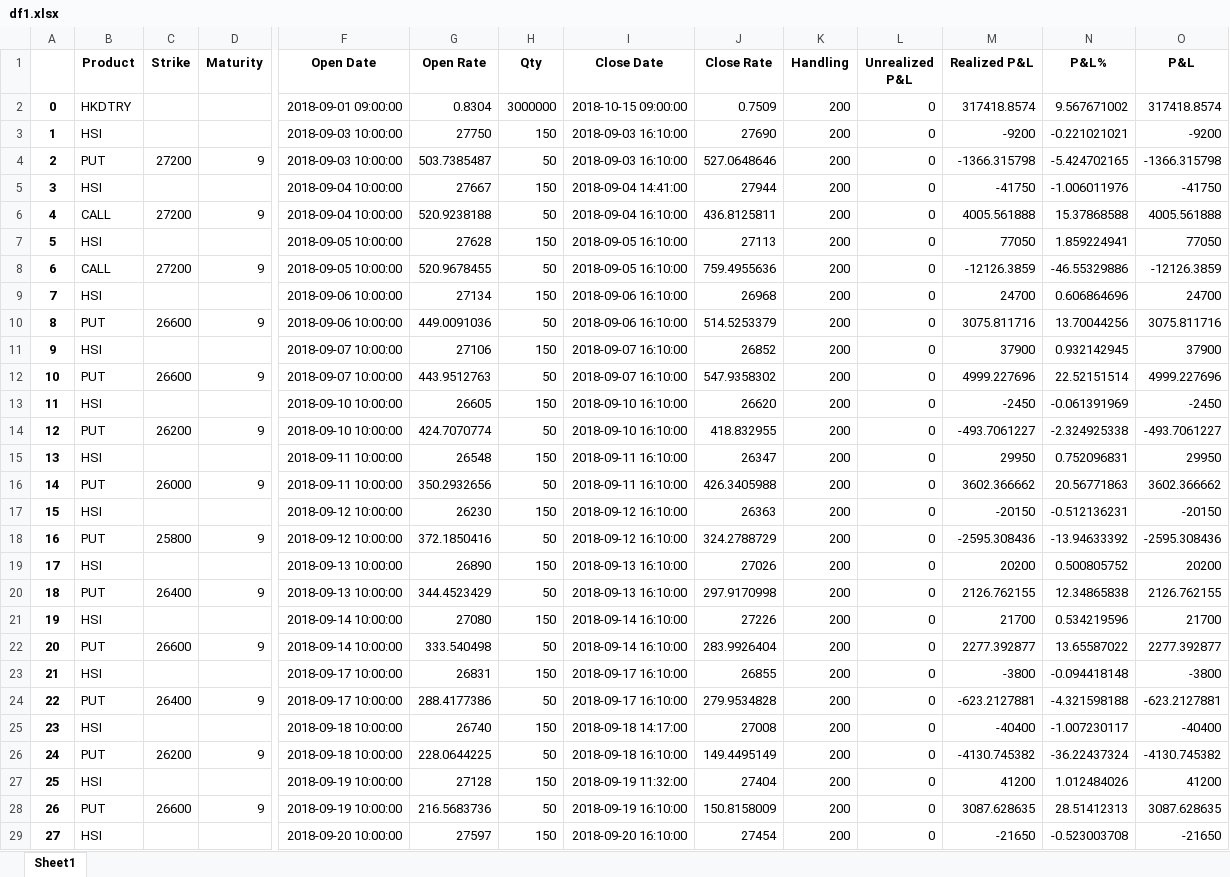
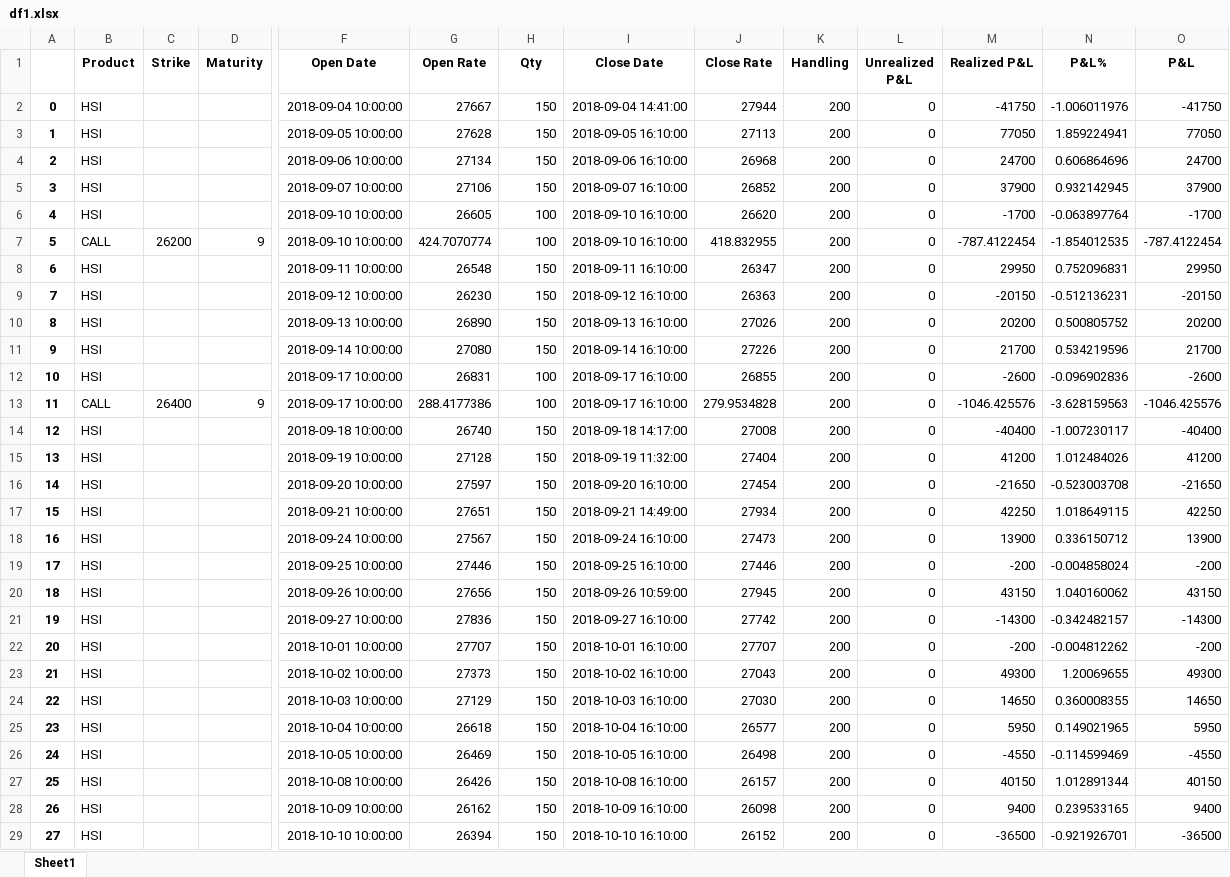
Before and after one commit to simonfongnt/crazy-trader, an Excel workbook: df1.xlsx, sheet Sheet1, drawn as a sheet; only a part is shown, gaps mark what is left out; the shorter side is filled out with more unchanged rows; values as stored, in another font and other column widths than the file's, no borders; removed rows and columns are numbered as before the commit, all else as after; rows hold the shown columns only; the diff covers the shown part only; the diff names each change by its address in the sheet, - before the commit and + after, or states it on an @@ line.

```diff
--- a/df1.xlsx (sheet Sheet1)
+++ b/df1.xlsx (sheet Sheet1)
-row 2: 0 | HKDTRY |  |  | 2018-09-01 09:00:00 | 0.8304 | 3000000 | 2018-10-15 09:00:00 | 0.7509 | 200 | 0 | 317418.8574 | 9.567671002 | 317418.8574
-row 3: 1 | HSI |  |  | 2018-09-03 10:00:00 | 27750 | 150 | 2018-09-03 16:10:00 | 27690 | 200 | 0 | -9200 | -0.221021021 | -9200
-row 4: 2 | PUT | 27200 | 9 | 2018-09-03 10:00:00 | 503.7385487 | 50 | 2018-09-03 16:10:00 | 527.0648646 | 200 | 0 | -1366.315798 | -5.424702165 | -1366.315798
@@ column A renumbered between rows 2 and 69 @@
-row 6: 4 | CALL | 27200 | 9 | 2018-09-04 10:00:00 | 520.9238188 | 50 | 2018-09-04 16:10:00 | 436.8125811 | 200 | 0 | 4005.561888 | 15.37868588 | 4005.561888
-row 8: 6 | CALL | 27200 | 9 | 2018-09-05 10:00:00 | 520.9678455 | 50 | 2018-09-05 16:10:00 | 759.4955636 | 200 | 0 | -12126.3859 | -46.55329886 | -12126.3859
-row 10: 8 | PUT | 26600 | 9 | 2018-09-06 10:00:00 | 449.0091036 | 50 | 2018-09-06 16:10:00 | 514.5253379 | 200 | 0 | 3075.811716 | 13.70044256 | 3075.811716
-row 12: 10 | PUT | 26600 | 9 | 2018-09-07 10:00:00 | 443.9512763 | 50 | 2018-09-07 16:10:00 | 547.9358302 | 200 | 0 | 4999.227696 | 22.52151514 | 4999.227696
-H6 (Qty): 150
+H6 (Qty): 100
-M6 (Realized P&L): -2450
+M6 (Realized P&L): -1700
-N6 (P&L%): -0.061391969
+N6 (P&L%): -0.063897764
-O6 (P&L): -2450
+O6 (P&L): -1700
-B7 (Product): PUT
+B7 (Product): CALL
-H7 (Qty): 50
+H7 (Qty): 100
-M7 (Realized P&L): -493.7061227
+M7 (Realized P&L): -787.4122454
-N7 (P&L%): -2.324925338
+N7 (P&L%): -1.854012535
-O7 (P&L): -493.7061227
+O7 (P&L): -787.4122454
-row 16: 14 | PUT | 26000 | 9 | 2018-09-11 10:00:00 | 350.2932656 | 50 | 2018-09-11 16:10:00 | 426.3405988 | 200 | 0 | 3602.366662 | 20.56771863 | 3602.366662
-row 18: 16 | PUT | 25800 | 9 | 2018-09-12 10:00:00 | 372.1850416 | 50 | 2018-09-12 16:10:00 | 324.2788729 | 200 | 0 | -2595.308436 | -13.94633392 | -2595.308436
-row 20: 18 | PUT | 26400 | 9 | 2018-09-13 10:00:00 | 344.4523429 | 50 | 2018-09-13 16:10:00 | 297.9170998 | 200 | 0 | 2126.762155 | 12.34865838 | 2126.762155
-row 22: 20 | PUT | 26600 | 9 | 2018-09-14 10:00:00 | 333.540498 | 50 | 2018-09-14 16:10:00 | 283.9926404 | 200 | 0 | 2277.392877 | 13.65587022 | 2277.392877
-H12 (Qty): 150
+H12 (Qty): 100
-M12 (Realized P&L): -3800
+M12 (Realized P&L): -2600
-N12 (P&L%): -0.094418148
+N12 (P&L%): -0.096902836
-O12 (P&L): -3800
+O12 (P&L): -2600
-B13 (Product): PUT
+B13 (Product): CALL
-H13 (Qty): 50
+H13 (Qty): 100
-M13 (Realized P&L): -623.2127881
+M13 (Realized P&L): -1046.425576
-N13 (P&L%): -4.321598188
+N13 (P&L%): -3.628159563
-O13 (P&L): -623.2127881
+O13 (P&L): -1046.425576
-row 26: 24 | PUT | 26200 | 9 | 2018-09-18 10:00:00 | 228.0644225 | 50 | 2018-09-18 16:10:00 | 149.4495149 | 200 | 0 | -4130.745382 | -36.22437324 | -4130.745382
-row 28: 26 | PUT | 26600 | 9 | 2018-09-19 10:00:00 | 216.5683736 | 50 | 2018-09-19 16:10:00 | 150.8158009 | 200 | 0 | 3087.628635 | 28.51412313 | 3087.628635
```
Also changed, not shown: 2 added rows, 67 removed rows and 35 edited cells elsewhere in this sheet, 4 other files.
